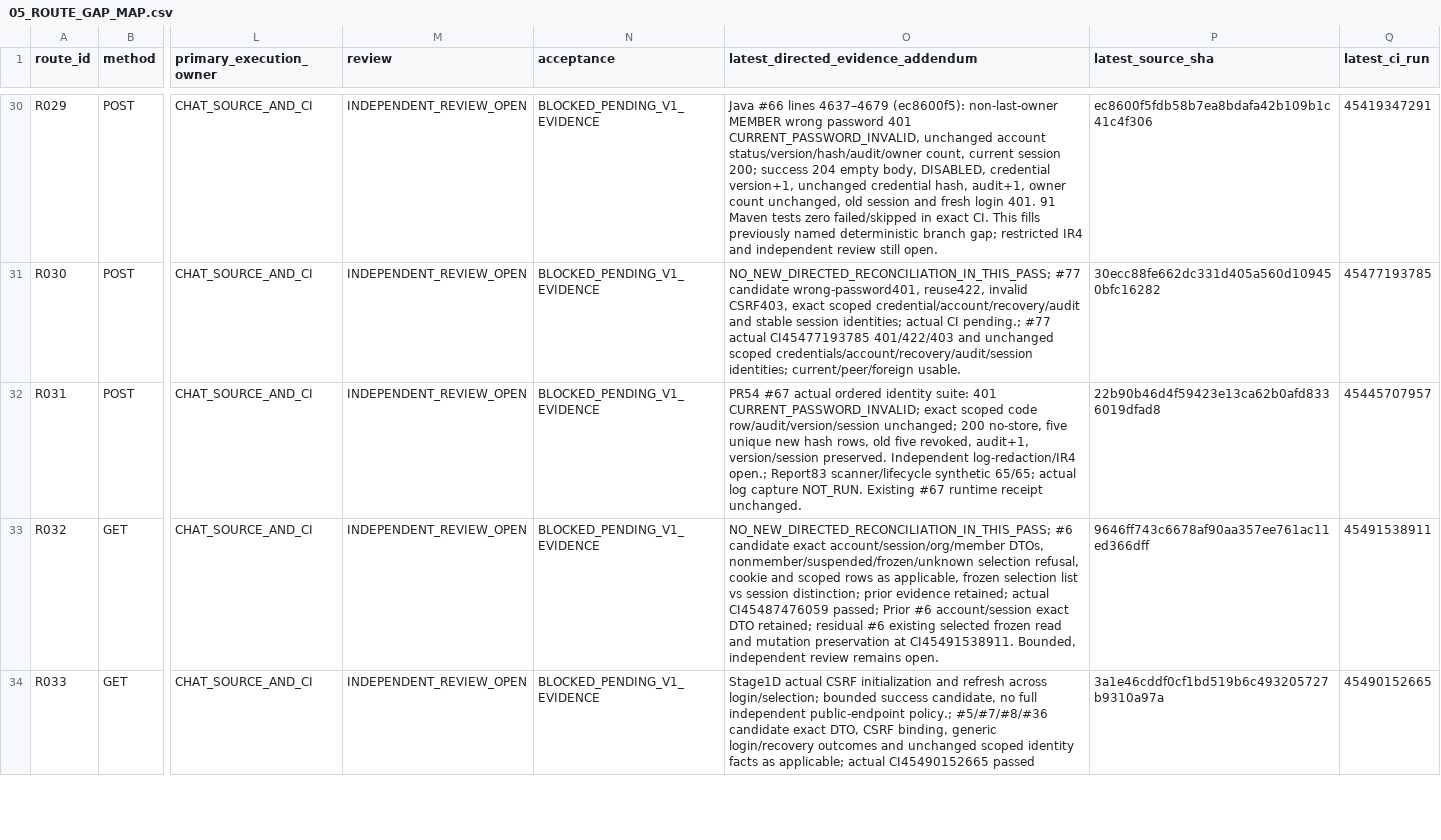
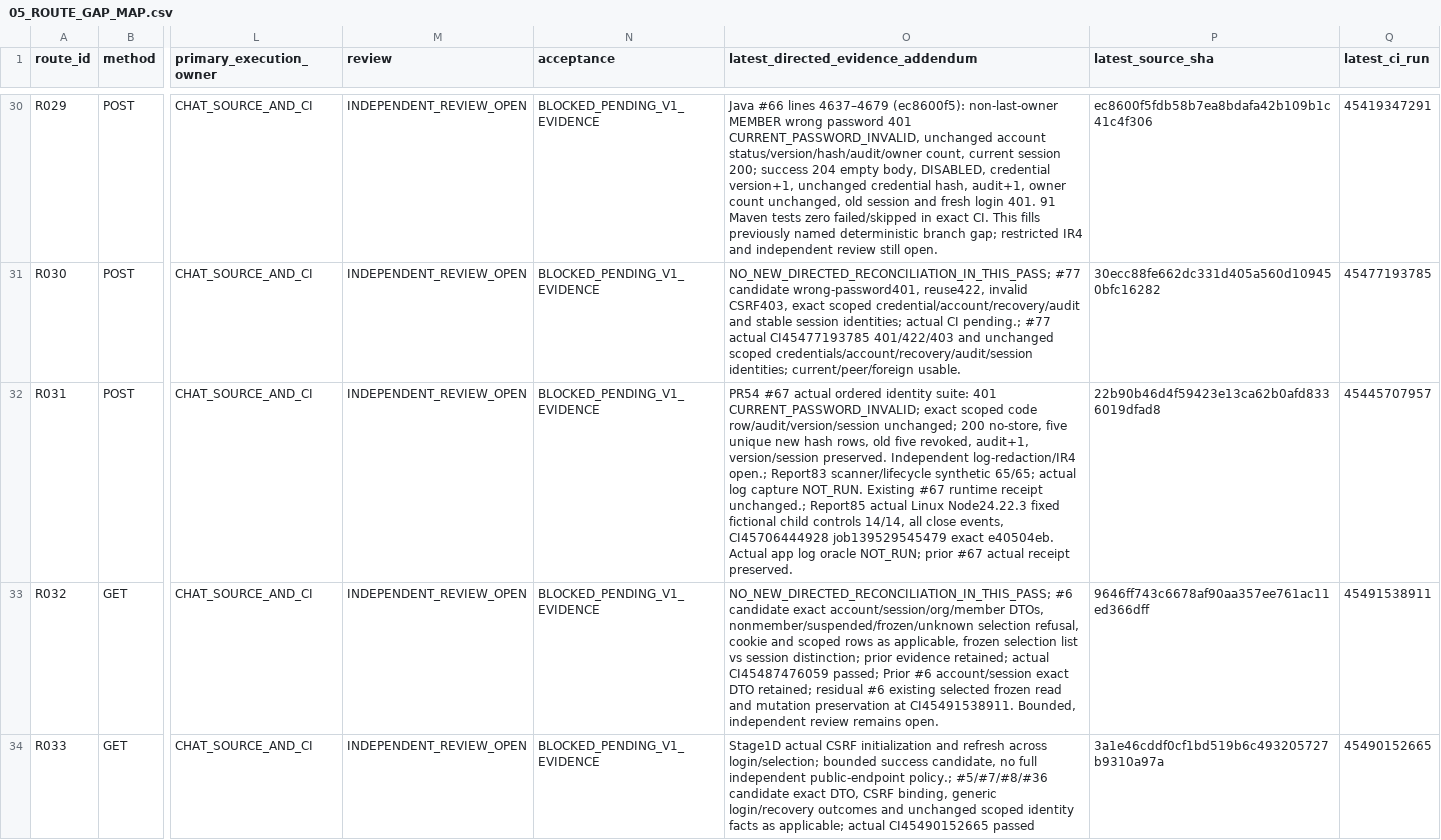
Before and after one commit to newonathe/OrgResource, a CSV file: docs/handoffs/claude-local-execution-2026-11-24/05_ROUTE_GAP_MAP.csv, drawn as a sheet; only a part is shown, gaps mark what is left out; the diff names each change by its address in the sheet, - before the commit and + after, or states it on an @@ line.

Commit message:
Record actual R031 fictional child execution and route evidence

```diff
--- a/docs/handoffs/claude-local-execution-2026-11-24/05_ROUTE_GAP_MAP.csv
+++ b/docs/handoffs/claude-local-execution-2026-11-24/05_ROUTE_GAP_MAP.csv
-O32: …runtime receipt unchanged.
+O32: …runtime receipt unchanged.; Report85 actual Linux Node24.22.3 fixed fictional child controls 14/14, all close events, CI45706444928 job139529545479 exact e40504eb. Actual app log oracle NOT_RUN; prior #67 actual receipt preserved.
```
Also changed, not shown: 1 other file.
